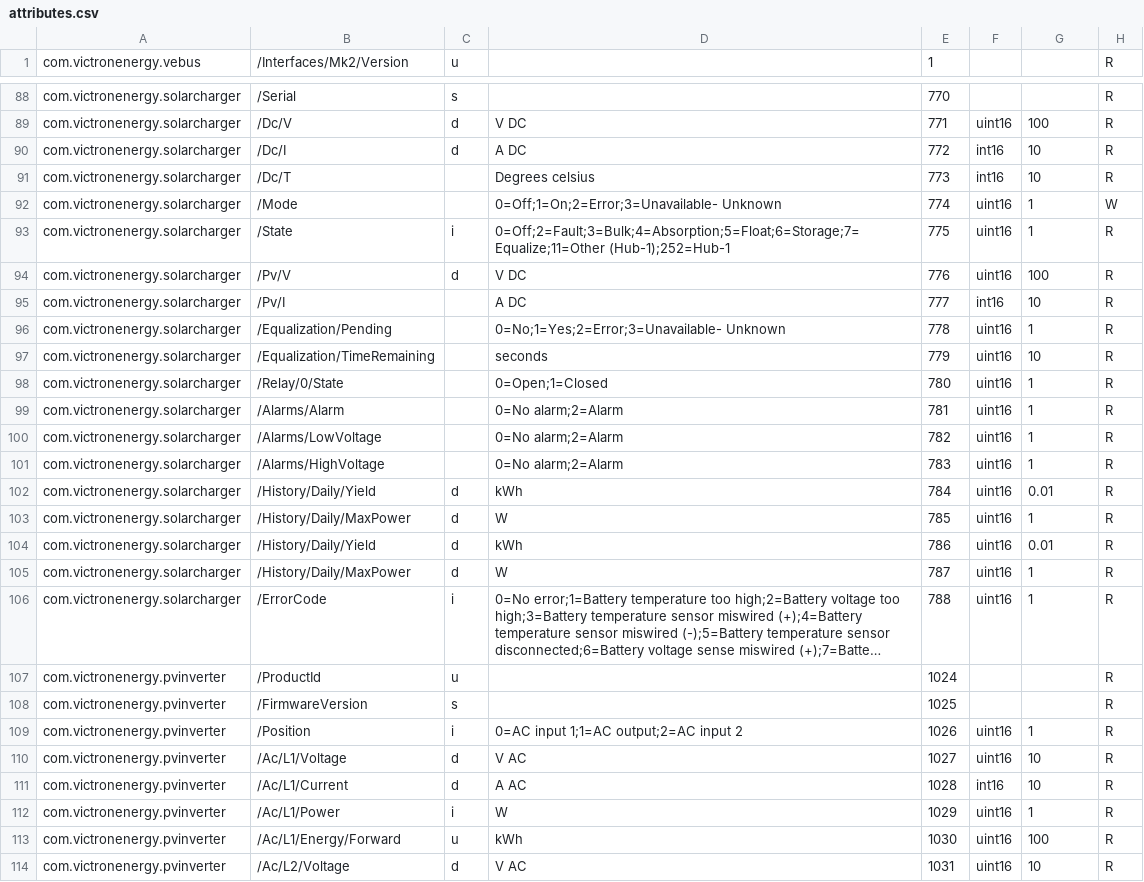
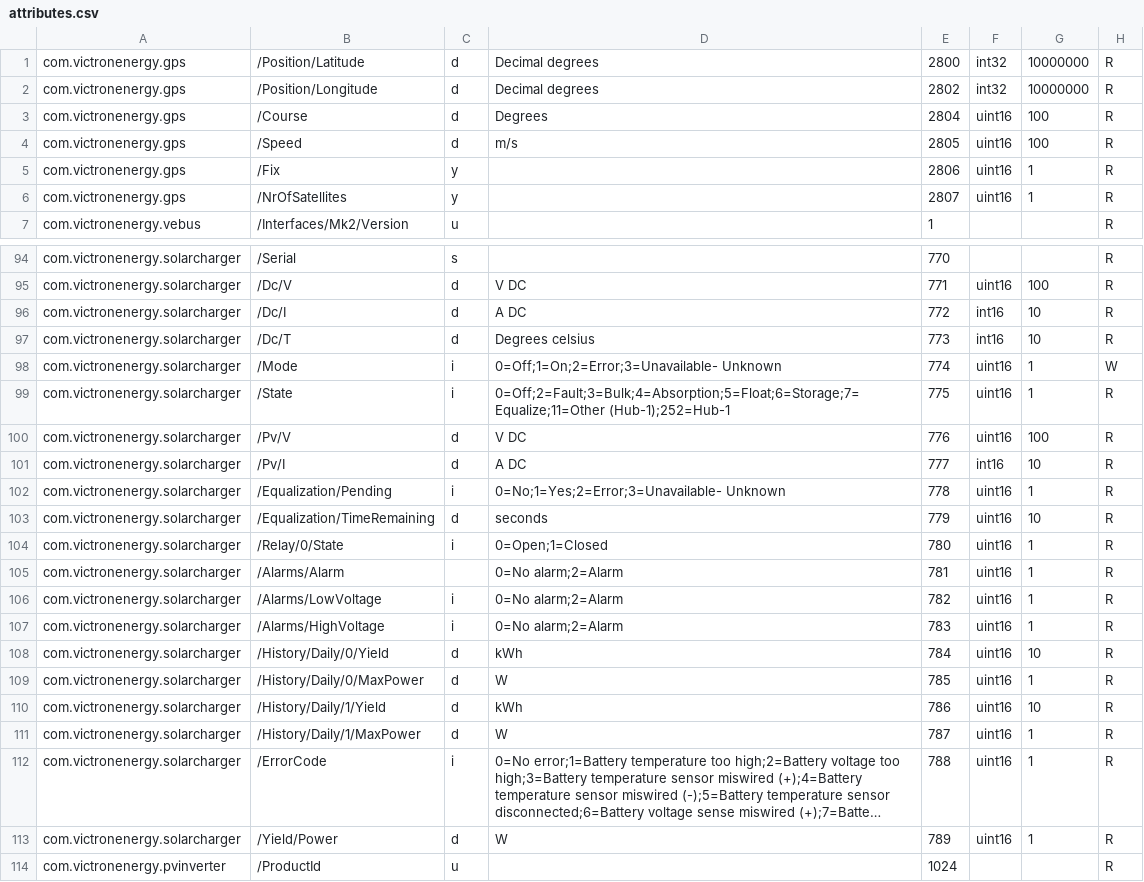
Before and after one commit to victronenergy/dbus_modbustcp, a CSV file: attributes.csv, drawn as a sheet; only a part is shown, gaps mark what is left out; the shorter side is filled out with more unchanged rows; long unchanged cells end in …; addresses are those after the commit; the diff covers the shown part only; the diff names each change by its address in the sheet, - before the commit and + after, or states it on an @@ line.

Commit message:
Generated attributes.csv and unit2di.csv

```diff
--- a/attributes.csv
+++ b/attributes.csv
+row 1: com.victronenergy.gps | /Position/Latitude | d | Decimal degrees | 2800 | int32 | 10000000 | R
+row 2: com.victronenergy.gps | /Position/Longitude | d | Decimal degrees | 2802 | int32 | 10000000 | R
+row 3: com.victronenergy.gps | /Course | d | Degrees | 2804 | uint16 | 100 | R
+row 4: com.victronenergy.gps | /Speed | d | m/s | 2805 | uint16 | 100 | R
+row 5: com.victronenergy.gps | /Fix | y |  | 2806 | uint16 | 1 | R
+row 6: com.victronenergy.gps | /NrOfSatellites | y |  | 2807 | uint16 | 1 | R
-C97: (empty)
+C97: d
-C98: (empty)
+C98: i
-C101: (empty)
+C101: d
-C102: (empty)
+C102: i
-C103: (empty)
+C103: d
-C104: (empty)
+C104: i
-C106:C107: (empty)
+C106:C107: i
-B108: /History/Daily/Yield
+B108: /History/Daily/0/Yield
-G108: 0.01
+G108: 10
-B109: /History/Daily/MaxPower
+B109: /History/Daily/0/MaxPower
-B110: /History/Daily/Yield
+B110: /History/Daily/1/Yield
-G110: 0.01
+G110: 10
-B111: /History/Daily/MaxPower
+B111: /History/Daily/1/MaxPower
+row 113: com.victronenergy.solarcharger | /Yield/Power | d | W | 789 | uint16 | 1 | R
```
Also changed, not shown: 1 added row and 36 edited cells elsewhere in this file, unitid2di.csv.
